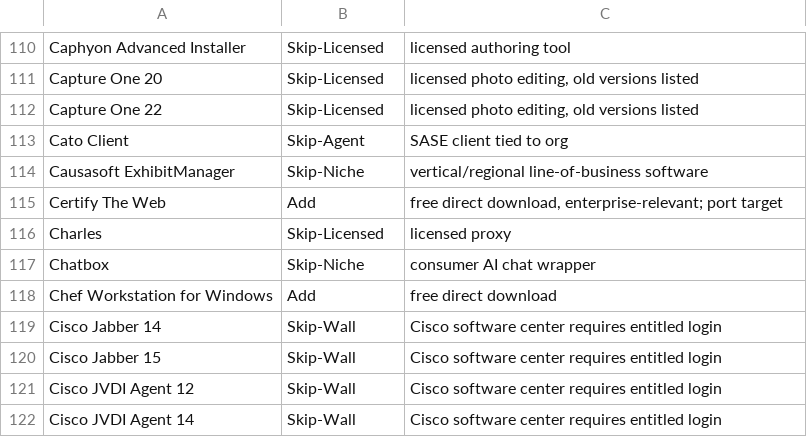
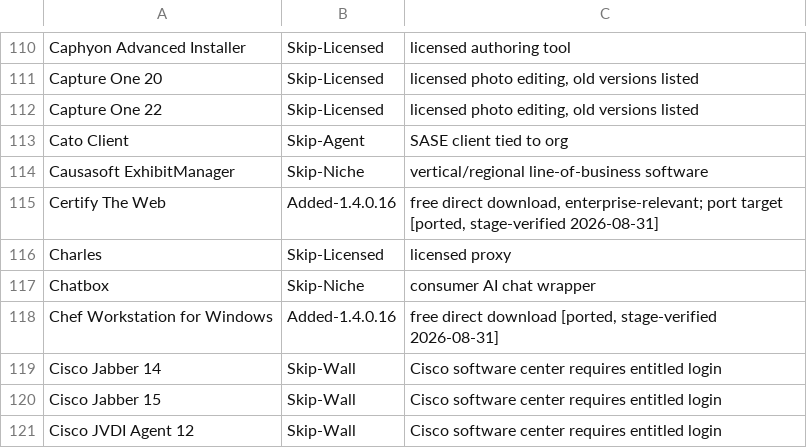
Before and after one commit to jasonulbright/app-packager, a CSV file: CATALOG-PARITY.csv, drawn as a sheet; only a part is shown, gaps mark what is left out; the shorter side is filled out with more unchanged rows; the diff covers the shown part only.

```diff
--- a/CATALOG-PARITY.csv
+++ b/CATALOG-PARITY.csv
@@ -114,6 +114,6 @@
 "Causasoft ExhibitManager","Skip-Niche","vertical/regional line-of-business software"
-"Certify The Web","Add","free direct download, enterprise-relevant; port target"
+"Certify The Web","Added-1.4.0.16","free direct download, enterprise-relevant; port target [ported, stage-verified 2026-08-31]"
 "Charles","Skip-Licensed","licensed proxy"
 "Chatbox","Skip-Niche","consumer AI chat wrapper"
-"Chef Workstation for Windows","Add","free direct download"
+"Chef Workstation for Windows","Added-1.4.0.16","free direct download [ported, stage-verified 2026-08-31]"
 "Cisco Jabber 14","Skip-Wall","Cisco software center requires entitled login"
```
Also changed, not shown: 48 edited cells elsewhere in this file, 28 other files.
